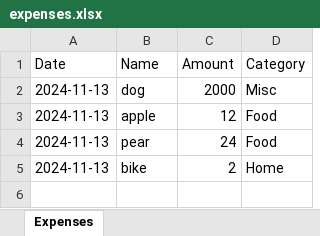
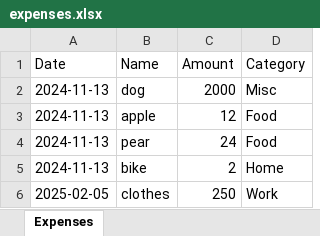
Before and after one commit to MitchellBedford/Main, an Excel workbook: Python/saving tracking/expenses.xlsx, sheet Expenses, drawn as a sheet; values as stored, in another font and other column widths than the file's, no borders; charts and pictures not drawn; the diff names each change by its address in the sheet, - before the commit and + after, or states it on an @@ line.

```diff
--- a/Python/saving tracking/expenses.xlsx (sheet Expenses)
+++ b/Python/saving tracking/expenses.xlsx (sheet Expenses)
+row 6: 2025-02-05 | clothes | 250 | Work
```
Also changed, not shown: charts or pictures, 1 other file.
